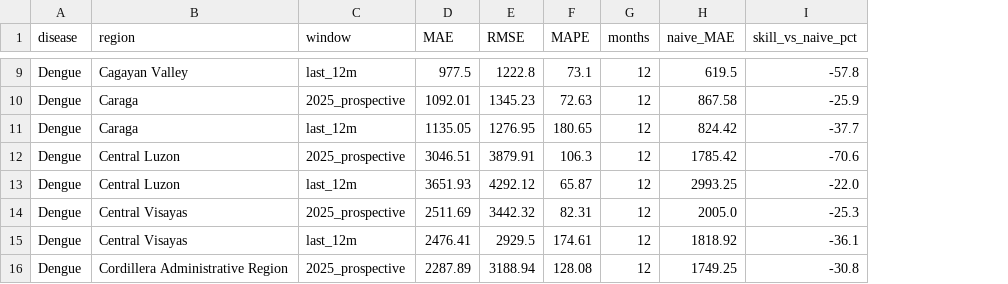
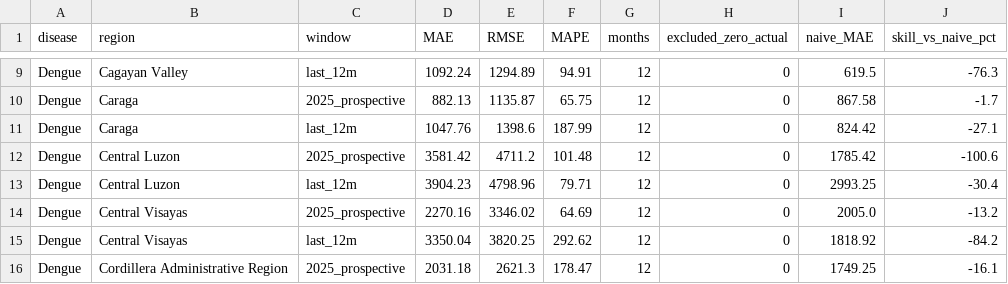
Before and after one commit to juliabbbb/healthwatch, a CSV file: data/processed/validation_metrics.csv, drawn as a sheet; only a part is shown, gaps mark what is left out; addresses are those after the commit; the diff covers the shown part only; the diff names each change by its address in the sheet, - before the commit and + after, or states it on an @@ line.

```diff
--- a/data/processed/validation_metrics.csv
+++ b/data/processed/validation_metrics.csv
+column H (excluded_zero_actual), rows 9-16: all 0
-D9 (MAE): 977.5
+D9 (MAE): 1092.24
-E9 (RMSE): 1222.8
+E9 (RMSE): 1294.89
-F9 (MAPE): 73.1
+F9 (MAPE): 94.91
-J9 (skill_vs_naive_pct): -57.8
+J9 (skill_vs_naive_pct): -76.3
-D10 (MAE): 1092.01
+D10 (MAE): 882.13
-E10 (RMSE): 1345.23
+E10 (RMSE): 1135.87
-F10 (MAPE): 72.63
+F10 (MAPE): 65.75
-J10 (skill_vs_naive_pct): -25.9
+J10 (skill_vs_naive_pct): -1.7
-D11 (MAE): 1135.05
+D11 (MAE): 1047.76
-E11 (RMSE): 1276.95
+E11 (RMSE): 1398.6
-F11 (MAPE): 180.65
+F11 (MAPE): 187.99
-J11 (skill_vs_naive_pct): -37.7
+J11 (skill_vs_naive_pct): -27.1
-D12 (MAE): 3046.51
+D12 (MAE): 3581.42
-E12 (RMSE): 3879.91
+E12 (RMSE): 4711.2
-F12 (MAPE): 106.3
+F12 (MAPE): 101.48
-J12 (skill_vs_naive_pct): -70.6
+J12 (skill_vs_naive_pct): -100.6
-D13 (MAE): 3651.93
+D13 (MAE): 3904.23
-E13 (RMSE): 4292.12
+E13 (RMSE): 4798.96
-F13 (MAPE): 65.87
+F13 (MAPE): 79.71
-J13 (skill_vs_naive_pct): -22.0
+J13 (skill_vs_naive_pct): -30.4
-D14 (MAE): 2511.69
+D14 (MAE): 2270.16
-E14 (RMSE): 3442.32
+E14 (RMSE): 3346.02
-F14 (MAPE): 82.31
+F14 (MAPE): 64.69
-J14 (skill_vs_naive_pct): -25.3
+J14 (skill_vs_naive_pct): -13.2
-D15 (MAE): 2476.41
+D15 (MAE): 3350.04
-E15 (RMSE): 2929.5
+E15 (RMSE): 3820.25
-F15 (MAPE): 174.61
+F15 (MAPE): 292.62
-J15 (skill_vs_naive_pct): -36.1
+J15 (skill_vs_naive_pct): -84.2
-D16 (MAE): 2287.89
+D16 (MAE): 2031.18
-E16 (RMSE): 3188.94
+E16 (RMSE): 2621.3
-F16 (MAPE): 128.08
+F16 (MAPE): 178.47
-J16 (skill_vs_naive_pct): -30.8
+J16 (skill_vs_naive_pct): -16.1
```
Also changed, not shown: 120 edited cells elsewhere in this file, data/processed/forecasts.csv, data/processed/risk_classification.csv, 10 other files.
